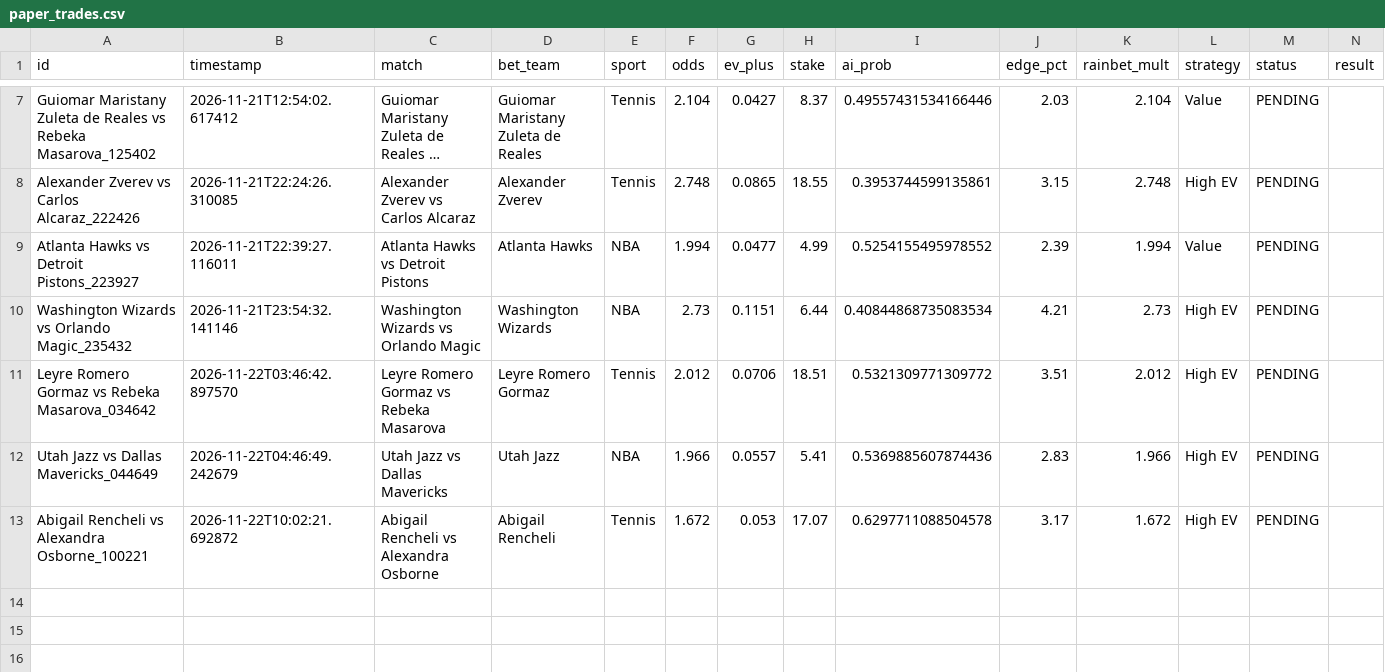
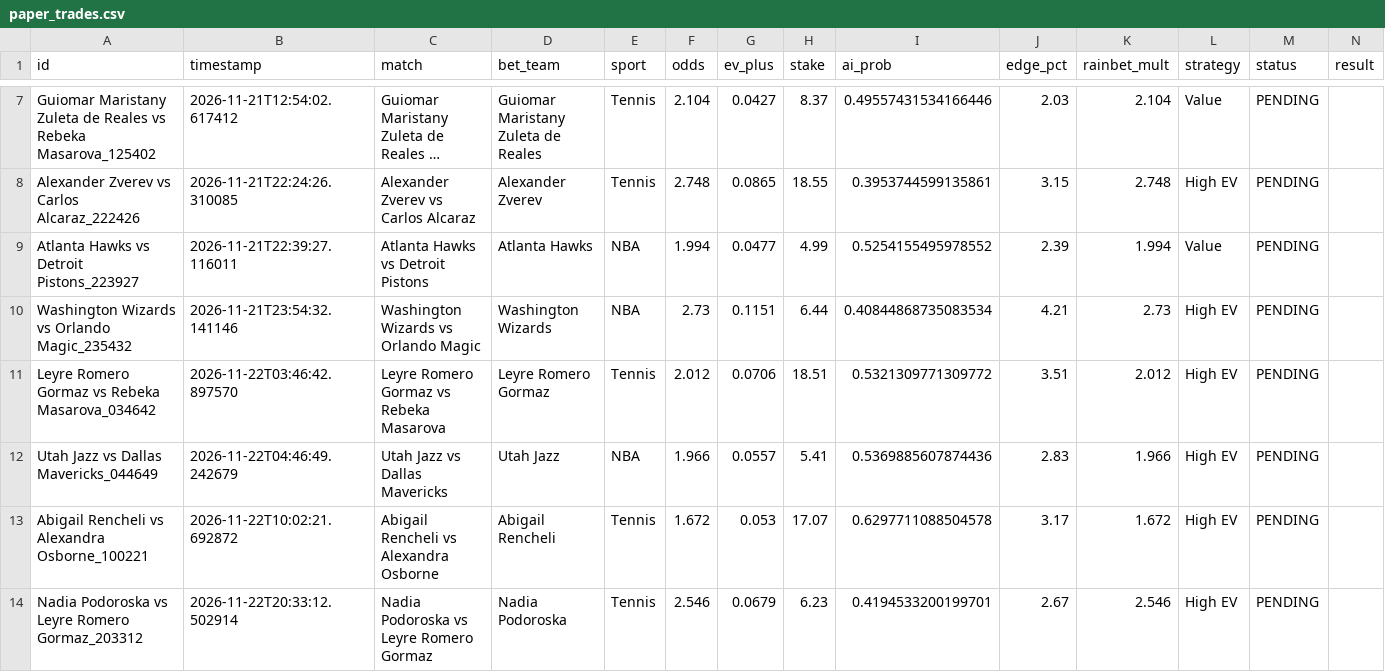
Before and after one commit to alexaspi-hub/mainsell, a CSV file: paper_trades.csv, drawn as a sheet; only a part is shown, gaps mark what is left out; long unchanged cells end in …; the diff names each change by its address in the sheet, - before the commit and + after, or states it on an @@ line.

Commit message:
Update paper_trades.csv — 2026-11-22T20:33:12

```diff
--- a/paper_trades.csv
+++ b/paper_trades.csv
+row 14: Nadia Podoroska vs Leyre Romero Gormaz_203312 | 2026-11-22T20:33:12.502914 | Nadia Podoroska vs Leyre Romero Gormaz | Nadia Podoroska | Tennis | 2.546 | 0.0679 | 6.23 | 0.4194533200199701 | 2.67 | 2.546 | High EV | PENDING
```
